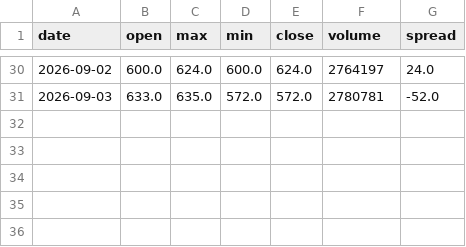
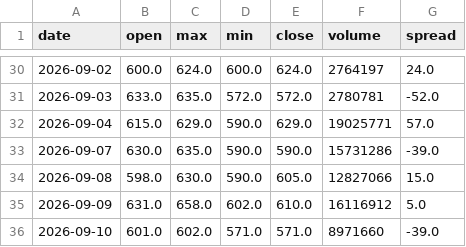
Before and after one commit to fengsh2003-cpu/disposition-stock, a CSV file: data/4979.csv, drawn as a sheet; only a part is shown, gaps mark what is left out.

```diff
--- a/data/4979.csv
+++ b/data/4979.csv
@@ -31 +31,6 @@ date,open,max,min,close,volume,spread
 2026-09-03,633.0,635.0,572.0,572.0,2780781,-52.0
+2026-09-04,615.0,629.0,590.0,629.0,19025771,57.0
+2026-09-07,630.0,635.0,590.0,590.0,15731286,-39.0
+2026-09-08,598.0,630.0,590.0,605.0,12827066,15.0
+2026-09-09,631.0,658.0,602.0,610.0,16116912,5.0
+2026-09-10,601.0,602.0,571.0,571.0,8971660,-39.0
```
Also changed, not shown: data/2455.csv, data/3324.csv, 17 other files.
